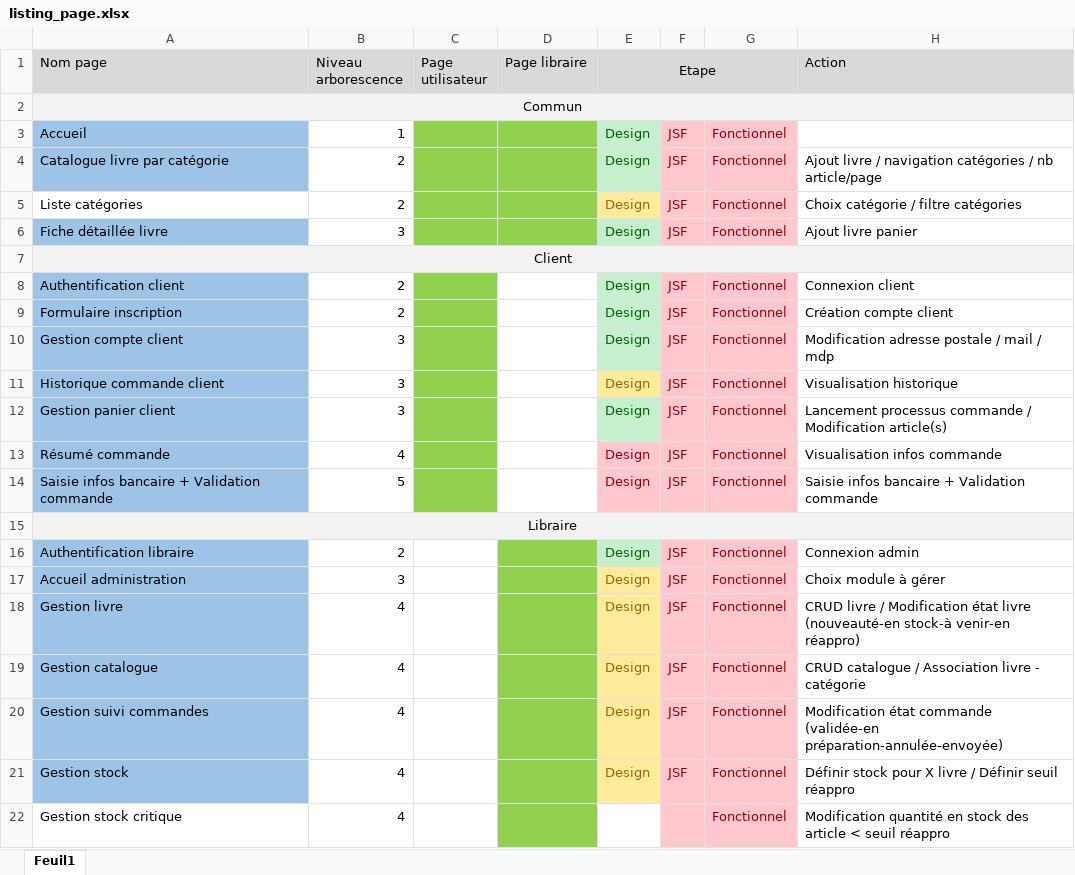
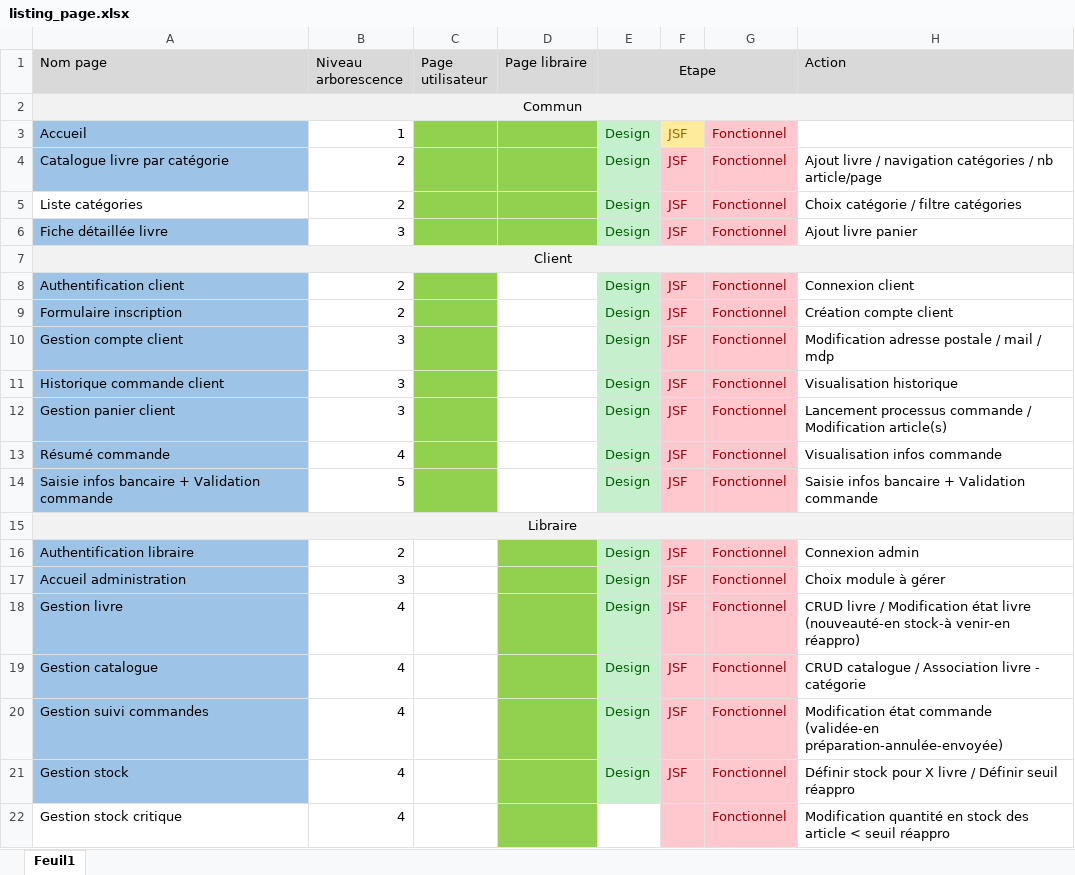
Before and after one commit to sidewinder94/booXstore, an Excel workbook: Livrables/listing_page.xlsx, sheet Feuil1, drawn as a sheet; values as stored, in another font and other column widths than the file's, no borders; the diff names each change by its address in the sheet, - before the commit and + after, or states it on an @@ line.

Commit message:
update avancement listing page

```diff
--- a/Livrables/listing_page.xlsx (sheet Feuil1)
+++ b/Livrables/listing_page.xlsx (sheet Feuil1)
@@ F3 fill: #FFC7CE → #FFEB9C, text colour: #9C0006 → #9C6500 @@
@@ E5 fill: #FFEB9C → #C6EFCE, text colour: #9C6500 → #006100 @@
@@ E11 fill: #FFEB9C → #C6EFCE, text colour: #9C6500 → #006100 @@
@@ E13:E14 fill: #FFC7CE → #C6EFCE, text colour: #9C0006 → #006100 @@
@@ E17:E21 fill: #FFEB9C → #C6EFCE, text colour: #9C6500 → #006100 @@
```
